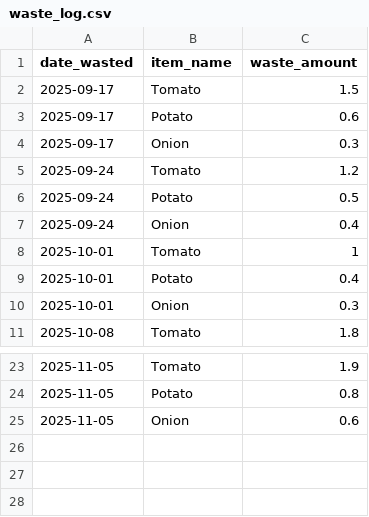
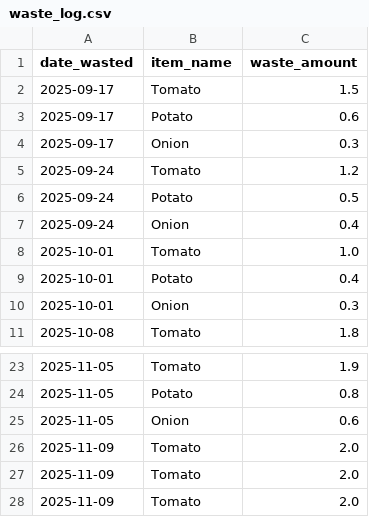
Before and after one commit to girunlu/international_hackathon, a CSV file: backend/database/waste_log.csv, drawn as a sheet; only a part is shown, gaps mark what is left out.

```diff
--- a/backend/database/waste_log.csv
+++ b/backend/database/waste_log.csv
@@ -7,3 +7,3 @@ date_wasted,item_name,waste_amount
 2025-09-24,Onion,0.4
-2025-10-01,Tomato,1
+2025-10-01,Tomato,1.0
 2025-10-01,Potato,0.4
@@ -25 +25,4 @@ date_wasted,item_name,waste_amount
 2025-11-05,Onion,0.6
+2025-11-09,Tomato,2.0
+2025-11-09,Tomato,2.0
+2025-11-09,Tomato,2.0
```
Also changed, not shown: backend/database/purchases.csv, backend/database/saved_items.csv, 22 other files.
